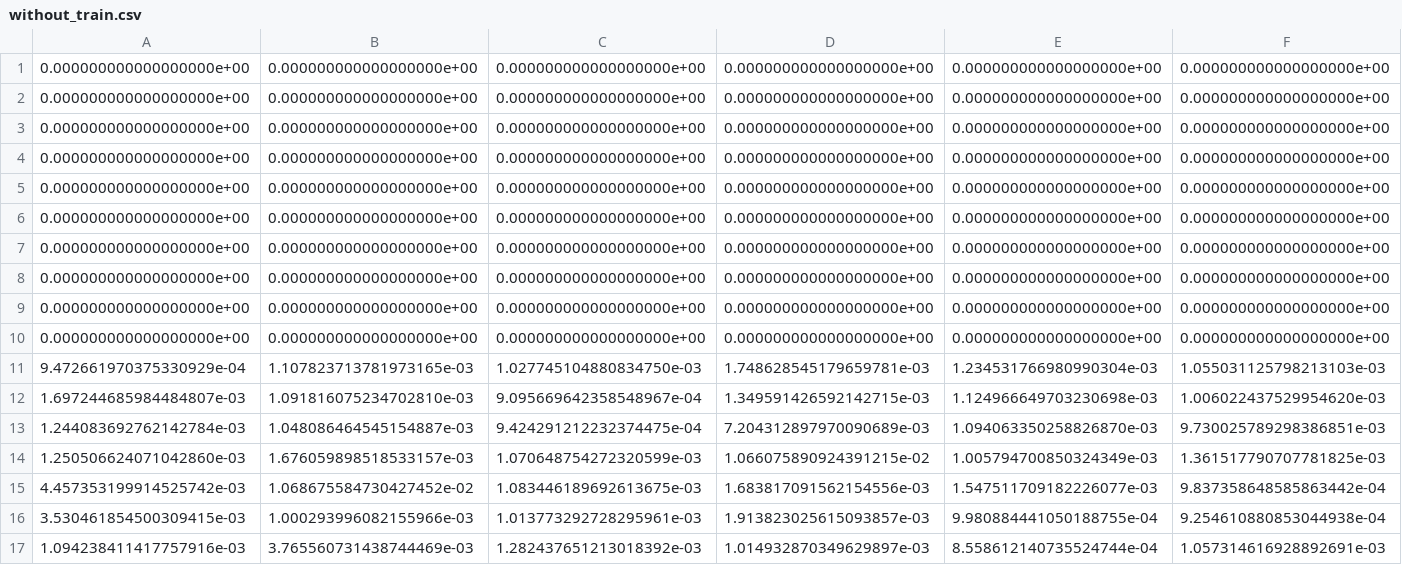
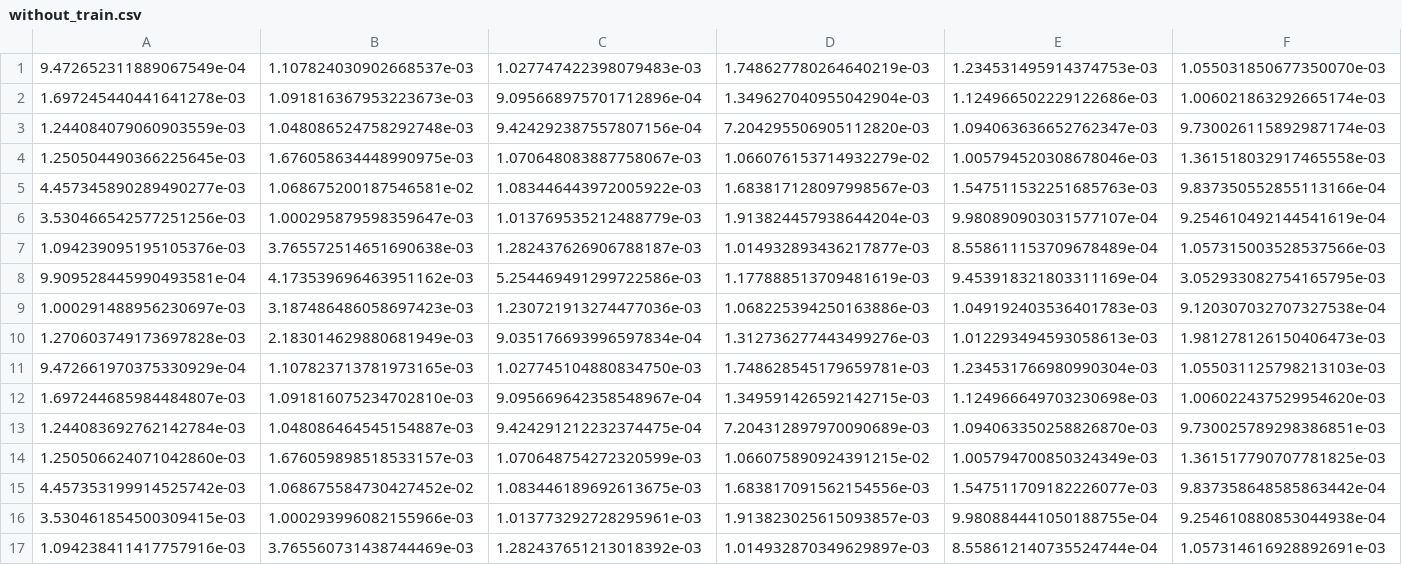
Before and after one commit to tlangerak/Advanced-Machine-Learning-Project, a CSV file: main/without_train.csv, drawn as a sheet; only a part is shown; removed rows and columns are numbered as before the commit, all else as after; rows hold the shown columns only; the diff names each change by its address in the sheet, - before the commit and + after, or states it on an @@ line.

```diff
--- a/main/without_train.csv
+++ b/main/without_train.csv
-row 1: 0.000000000000000000e+00 | 0.000000000000000000e+00 | 0.000000000000000000e+00 | 0.000000000000000000e+00 | 0.000000000000000000e+00 | 0.000000000000000000e+00
-row 2: 0.000000000000000000e+00 | 0.000000000000000000e+00 | 0.000000000000000000e+00 | 0.000000000000000000e+00 | 0.000000000000000000e+00 | 0.000000000000000000e+00
-row 3: 0.000000000000000000e+00 | 0.000000000000000000e+00 | 0.000000000000000000e+00 | 0.000000000000000000e+00 | 0.000000000000000000e+00 | 0.000000000000000000e+00
-row 4: 0.000000000000000000e+00 | 0.000000000000000000e+00 | 0.000000000000000000e+00 | 0.000000000000000000e+00 | 0.000000000000000000e+00 | 0.000000000000000000e+00
-row 5: 0.000000000000000000e+00 | 0.000000000000000000e+00 | 0.000000000000000000e+00 | 0.000000000000000000e+00 | 0.000000000000000000e+00 | 0.000000000000000000e+00
-row 6: 0.000000000000000000e+00 | 0.000000000000000000e+00 | 0.000000000000000000e+00 | 0.000000000000000000e+00 | 0.000000000000000000e+00 | 0.000000000000000000e+00
-row 7: 0.000000000000000000e+00 | 0.000000000000000000e+00 | 0.000000000000000000e+00 | 0.000000000000000000e+00 | 0.000000000000000000e+00 | 0.000000000000000000e+00
-row 8: 0.000000000000000000e+00 | 0.000000000000000000e+00 | 0.000000000000000000e+00 | 0.000000000000000000e+00 | 0.000000000000000000e+00 | 0.000000000000000000e+00
-row 9: 0.000000000000000000e+00 | 0.000000000000000000e+00 | 0.000000000000000000e+00 | 0.000000000000000000e+00 | 0.000000000000000000e+00 | 0.000000000000000000e+00
-row 10: 0.000000000000000000e+00 | 0.000000000000000000e+00 | 0.000000000000000000e+00 | 0.000000000000000000e+00 | 0.000000000000000000e+00 | 0.000000000000000000e+00
+row 1: 9.472652311889067549e-04 | 1.107824030902668537e-03 | 1.027747422398079483e-03 | 1.748627780264640219e-03 | 1.234531495914374753e-03 | 1.055031850677350070e-03
+row 2: 1.697245440441641278e-03 | 1.091816367953223673e-03 | 9.095668975701712896e-04 | 1.349627040955042904e-03 | 1.124966502229122686e-03 | 1.006021863292665174e-03
+row 3: 1.244084079060903559e-03 | 1.048086524758292748e-03 | 9.424292387557807156e-04 | 7.204295506905112820e-03 | 1.094063636652762347e-03 | 9.730026115892987174e-03
+row 4: 1.250504490366225645e-03 | 1.676058634448990975e-03 | 1.070648083887758067e-03 | 1.066076153714932279e-02 | 1.005794520308678046e-03 | 1.361518032917465558e-03
+row 5: 4.457345890289490277e-03 | 1.068675200187546581e-02 | 1.083446443972005922e-03 | 1.683817128097998567e-03 | 1.547511532251685763e-03 | 9.837350552855113166e-04
+row 6: 3.530466542577251256e-03 | 1.000295879598359647e-03 | 1.013769535212488779e-03 | 1.913824457938644204e-03 | 9.980890903031577107e-04 | 9.254610492144541619e-04
+row 7: 1.094239095195105376e-03 | 3.765572514651690638e-03 | 1.282437626906788187e-03 | 1.014932893436217877e-03 | 8.558611153709678489e-04 | 1.057315003528537566e-03
+row 8: 9.909528445990493581e-04 | 4.173539696463951162e-03 | 5.254469491299722586e-03 | 1.177888513709481619e-03 | 9.453918321803311169e-04 | 3.052933082754165795e-03
+row 9: 1.000291488956230697e-03 | 3.187486486058697423e-03 | 1.230721913274477036e-03 | 1.068225394250163886e-03 | 1.049192403536401783e-03 | 9.120307032707327538e-04
+row 10: 1.270603749173697828e-03 | 2.183014629880681949e-03 | 9.035176693996597834e-04 | 1.312736277443499276e-03 | 1.012293494593058613e-03 | 1.981278126150406473e-03
```
Also changed, not shown: main/with_test.csv, main/with_train.csv, 3 other files.
